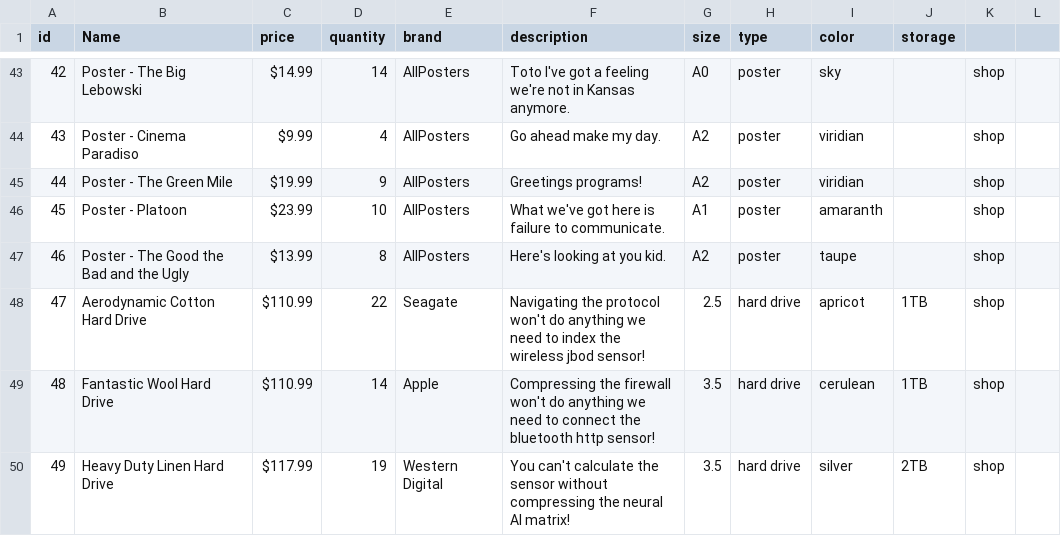
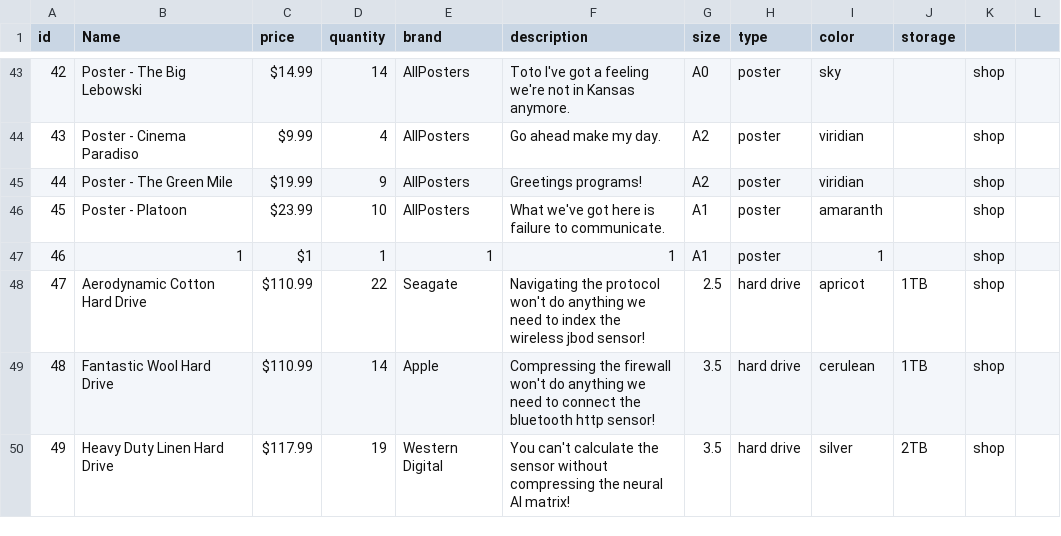
Before and after one commit to guillaume-rygn/POO-projet-final, a CSV file: db/data.csv, drawn as a sheet; only a part is shown, gaps mark what is left out.

```diff
--- a/db/data.csv
+++ b/db/data.csv
@@ -46,3 +46,3 @@ id,Name,price,quantity,brand,description,size,type,color,storage
 45,Poster - Platoon,$23.99,10,AllPosters,What we've got here is failure to communicate.,A1,poster,amaranth,,shop,
-46,Poster - The Good the Bad and the Ugly,$13.99,8,AllPosters,Here's looking at you kid.,A2,poster,taupe,,shop,
+46,1,$1,1,1,1,A1,poster,1,,shop,
 47,Aerodynamic Cotton Hard Drive,$110.99,22,Seagate, Navigating the protocol won't do anything we need to index the wireless jbod sensor!,2.5,hard drive,apricot,1TB,shop,
```
Also changed, not shown: 4 other files.
